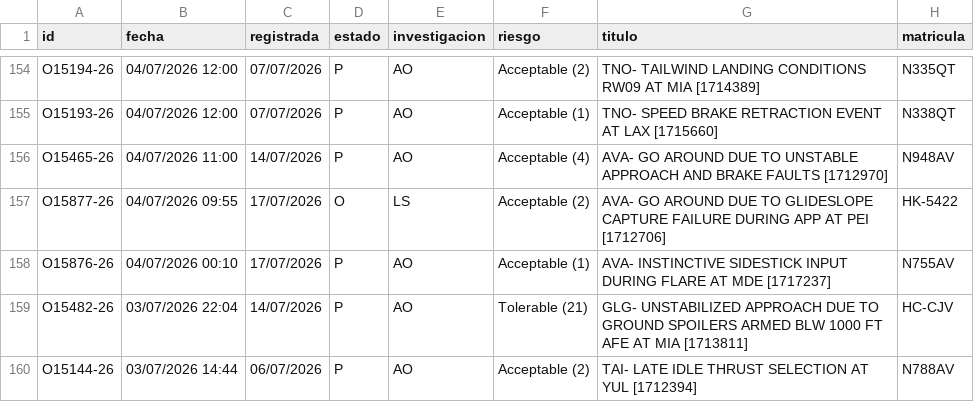
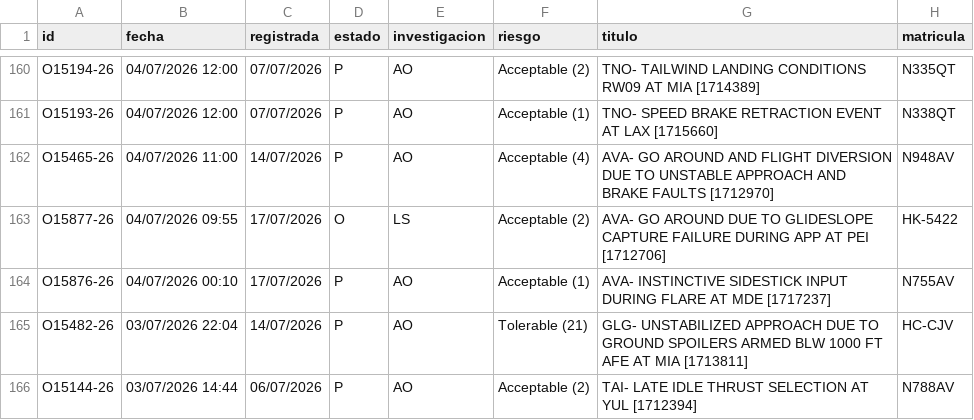
Before and after one commit to luibernip/aqd-72bb9e5fcc08, a CSV file: bitacora_real.csv, drawn as a sheet; only a part is shown, gaps mark what is left out; the diff covers the shown part only.

```diff
--- a/bitacora_real.csv
+++ b/bitacora_real.csv
@@ -155,3 +161,3 @@ O15194-26;04/07/2026 12:00;07/07/2026;P;AO;Acceptable (2);TNO- TAILWIND LANDING
 O15193-26;04/07/2026 12:00;07/07/2026;P;AO;Acceptable (1);TNO- SPEED BRAKE RETRACTION EVENT AT LAX [1715660];N338QT
-O15465-26;04/07/2026 11:00;14/07/2026;P;AO;Acceptable (4);AVA- GO AROUND DUE TO UNSTABLE APPROACH AND BRAKE FAULTS [1712970];N948AV
+O15465-26;04/07/2026 11:00;14/07/2026;P;AO;Acceptable (4);AVA- GO AROUND AND FLIGHT DIVERSION DUE TO UNSTABLE APPROACH AND BRAKE FAULTS [1712970];N948AV
 O15877-26;04/07/2026 09:55;17/07/2026;O;LS;Acceptable (2);AVA- GO AROUND DUE TO GLIDESLOPE CAPTURE FAILURE DURING APP AT PEI [1712706];HK-5422
```
Also changed, not shown: 7 added rows, 2 removed rows and 6 edited cells elsewhere in this file, bitacora_cbn.csv, bitacora_cbn_real.csv, 2 other files.
